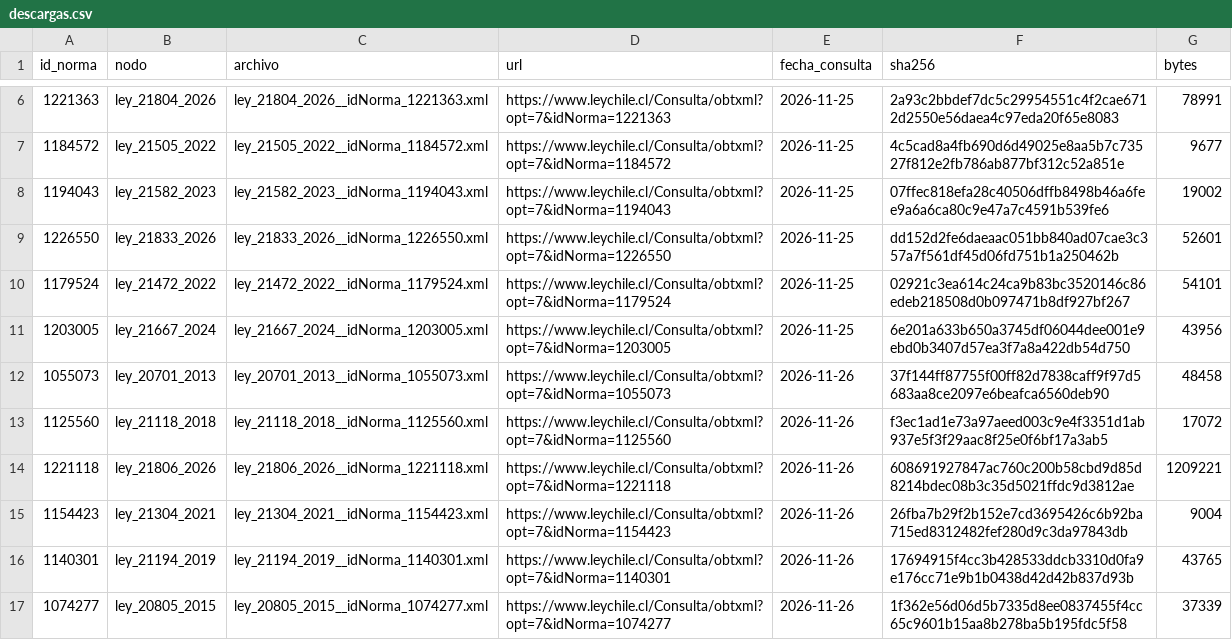
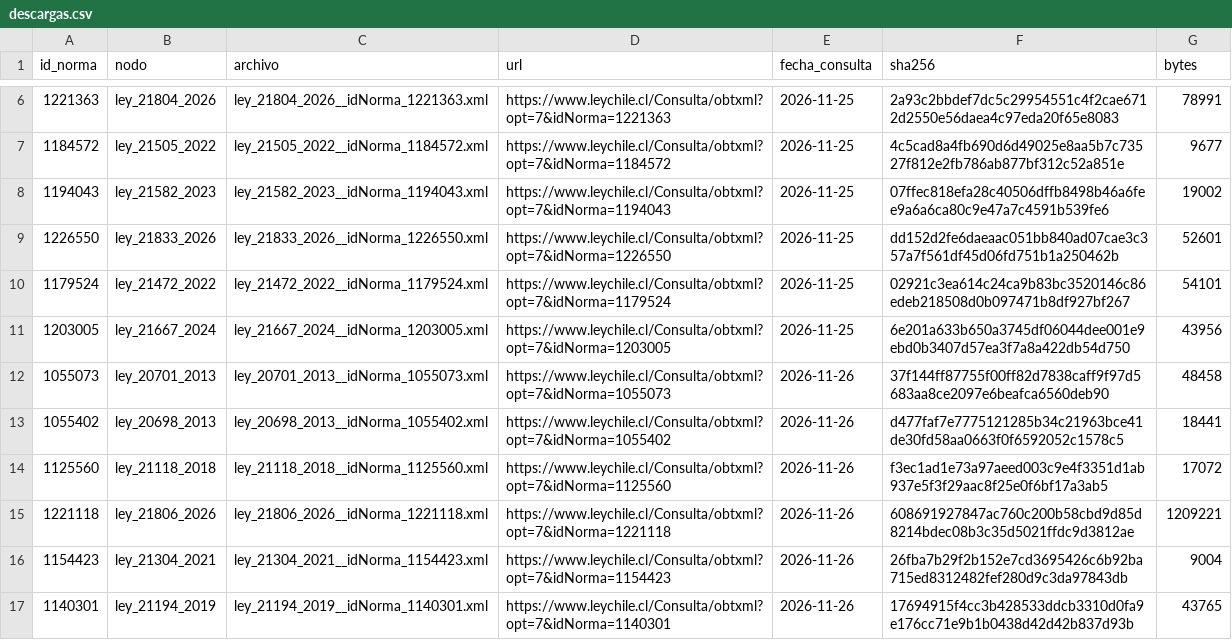
Before and after one commit to Pinzun/grafo-regulatorio, a CSV file: datos/raw/descargas.csv, drawn as a sheet; only a part is shown, gaps mark what is left out; the shorter side is filled out with more unchanged rows.

```diff
--- a/datos/raw/descargas.csv
+++ b/datos/raw/descargas.csv
@@ -12,2 +12,3 @@ id_norma,nodo,archivo,url,fecha_consulta,sha256,bytes
 1055073,ley_20701_2013,ley_20701_2013__idNorma_1055073.xml,https://www.leychile.cl/Consulta/obtxml?opt=7&idNorma=1055073,2026-11-26,37f144ff87755f00ff82d7838caff9f97d5683aa8ce2097e6beafca6560deb90,48458
+1055402,ley_20698_2013,ley_20698_2013__idNorma_1055402.xml,https://www.leychile.cl/Consulta/obtxml?opt=7&idNorma=1055402,2026-11-26,d477faf7e7775121285b34c21963bce41de30fd58aa0663f0f6592052c1578c5,18441
 1125560,ley_21118_2018,ley_21118_2018__idNorma_1125560.xml,https://www.leychile.cl/Consulta/obtxml?opt=7&idNorma=1125560,2026-11-26,f3ec1ad1e73a97aeed003c9e4f3351d1ab937e5f3f29aac8f25e0f6bf17a3ab5,17072
```
Also changed, not shown: datos/derivados/historia_articulos.csv, datos/raw/pdf/descargas_pdf.csv, 15 other files.
